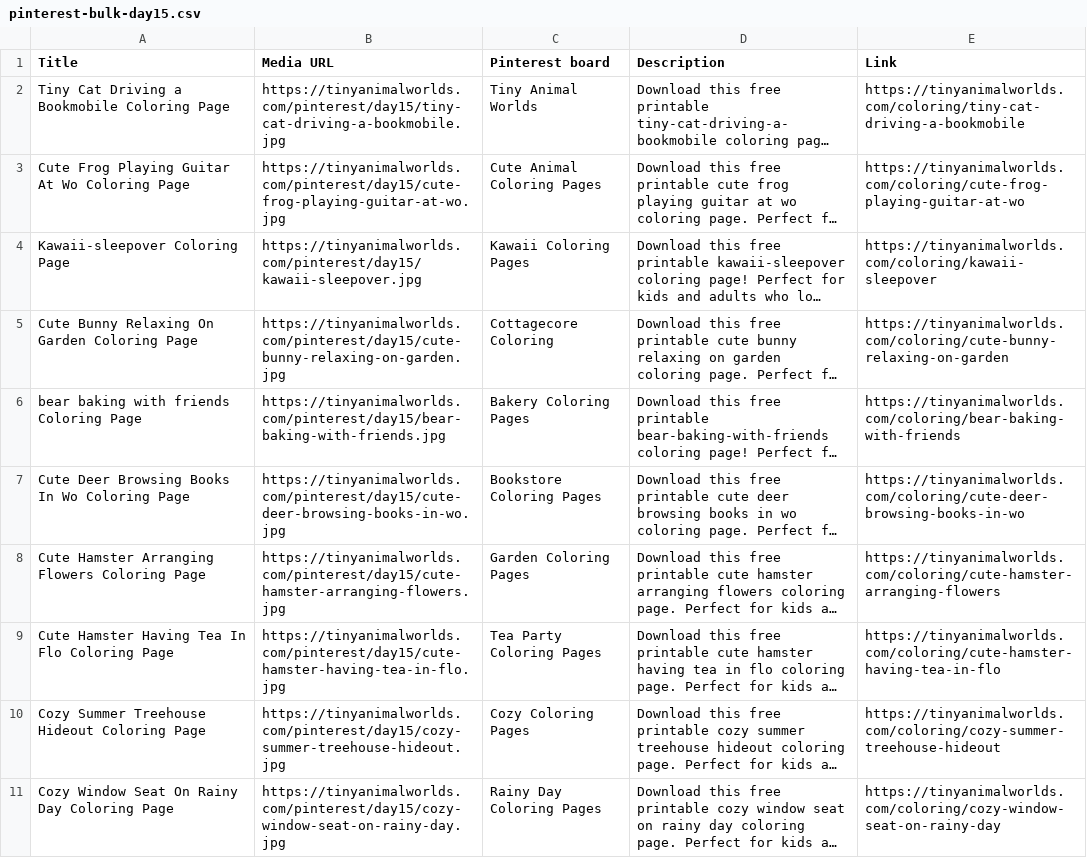
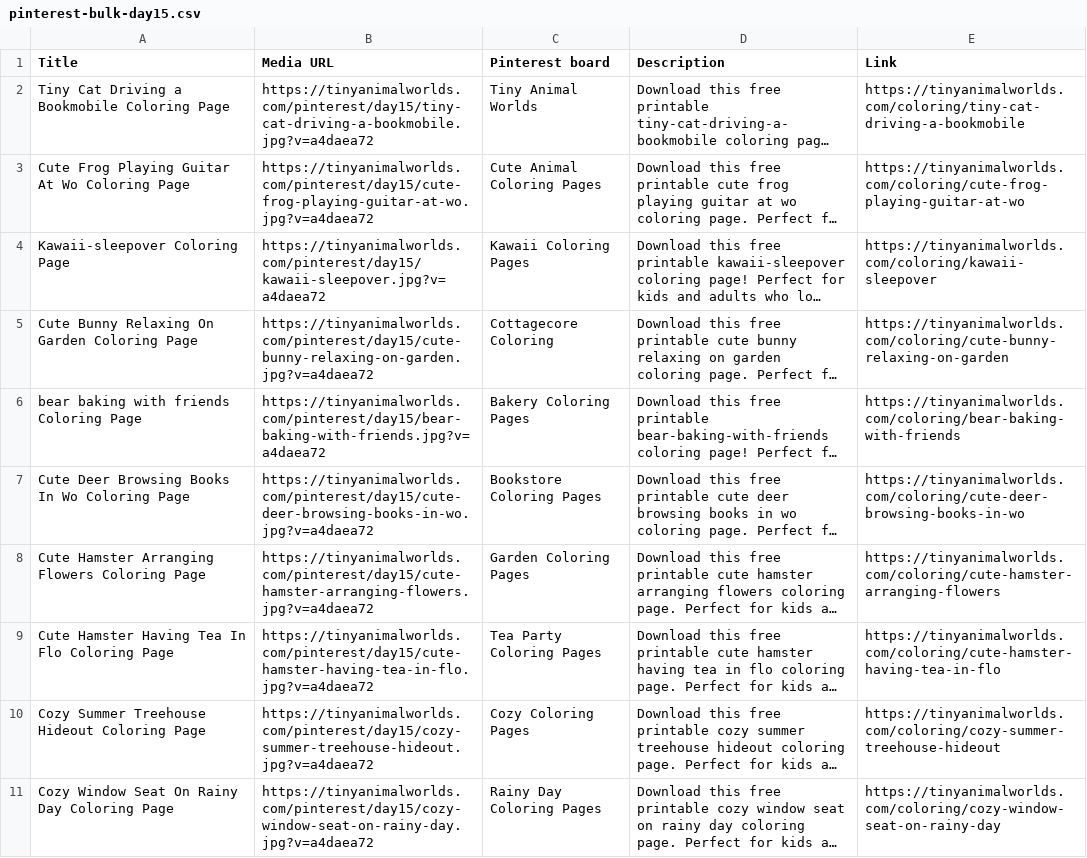
Before and after one commit to a19516112712-png/cozy-coloring-world, a CSV file: data/pinterest-schedule/pinterest-bulk-day15.csv, drawn as a sheet; long unchanged cells end in …; the diff names each change by its address in the sheet, - before the commit and + after, or states it on an @@ line.

```diff
--- a/data/pinterest-schedule/pinterest-bulk-day15.csv
+++ b/data/pinterest-schedule/pinterest-bulk-day15.csv
-B2 (Media URL): https://tinyanimalworlds.com/pinterest/day15/tiny-cat-driving-a-bookmobile.jpg
+B2 (Media URL): https://tinyanimalworlds.com/pinterest/day15/tiny-cat-driving-a-bookmobile.jpg?v=a4daea72
-B3 (Media URL): https://tinyanimalworlds.com/pinterest/day15/cute-frog-playing-guitar-at-wo.jpg
+B3 (Media URL): https://tinyanimalworlds.com/pinterest/day15/cute-frog-playing-guitar-at-wo.jpg?v=a4daea72
-B4 (Media URL): https://tinyanimalworlds.com/pinterest/day15/kawaii-sleepover.jpg
+B4 (Media URL): https://tinyanimalworlds.com/pinterest/day15/kawaii-sleepover.jpg?v=a4daea72
-B5 (Media URL): https://tinyanimalworlds.com/pinterest/day15/cute-bunny-relaxing-on-garden.jpg
+B5 (Media URL): https://tinyanimalworlds.com/pinterest/day15/cute-bunny-relaxing-on-garden.jpg?v=a4daea72
-B6 (Media URL): https://tinyanimalworlds.com/pinterest/day15/bear-baking-with-friends.jpg
+B6 (Media URL): https://tinyanimalworlds.com/pinterest/day15/bear-baking-with-friends.jpg?v=a4daea72
-B7 (Media URL): https://tinyanimalworlds.com/pinterest/day15/cute-deer-browsing-books-in-wo.jpg
+B7 (Media URL): https://tinyanimalworlds.com/pinterest/day15/cute-deer-browsing-books-in-wo.jpg?v=a4daea72
-B8 (Media URL): https://tinyanimalworlds.com/pinterest/day15/cute-hamster-arranging-flowers.jpg
+B8 (Media URL): https://tinyanimalworlds.com/pinterest/day15/cute-hamster-arranging-flowers.jpg?v=a4daea72
-B9 (Media URL): https://tinyanimalworlds.com/pinterest/day15/cute-hamster-having-tea-in-flo.jpg
+B9 (Media URL): https://tinyanimalworlds.com/pinterest/day15/cute-hamster-having-tea-in-flo.jpg?v=a4daea72
-B10 (Media URL): https://tinyanimalworlds.com/pinterest/day15/cozy-summer-treehouse-hideout.jpg
+B10 (Media URL): https://tinyanimalworlds.com/pinterest/day15/cozy-summer-treehouse-hideout.jpg?v=a4daea72
-B11 (Media URL): https://tinyanimalworlds.com/pinterest/day15/cozy-window-seat-on-rainy-day.jpg
+B11 (Media URL): https://tinyanimalworlds.com/pinterest/day15/cozy-window-seat-on-rainy-day.jpg?v=a4daea72
```
Also changed, not shown: data/pinterest-schedule/pinterest-bulk-day11.csv, data/pinterest-schedule/pinterest-bulk-day12.csv, 6 other files.
